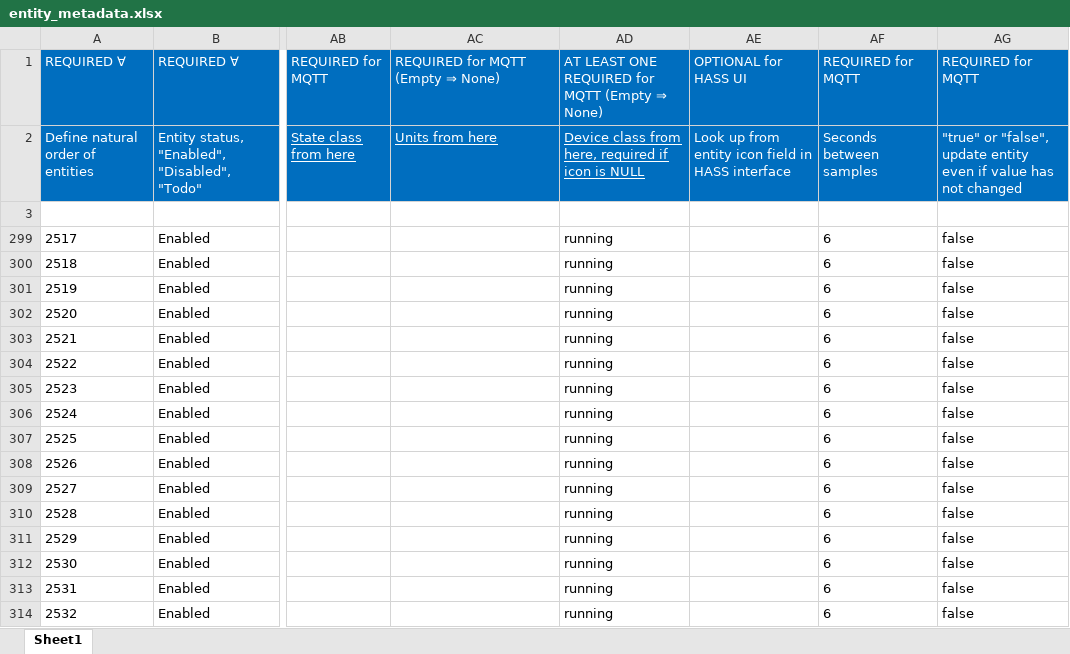
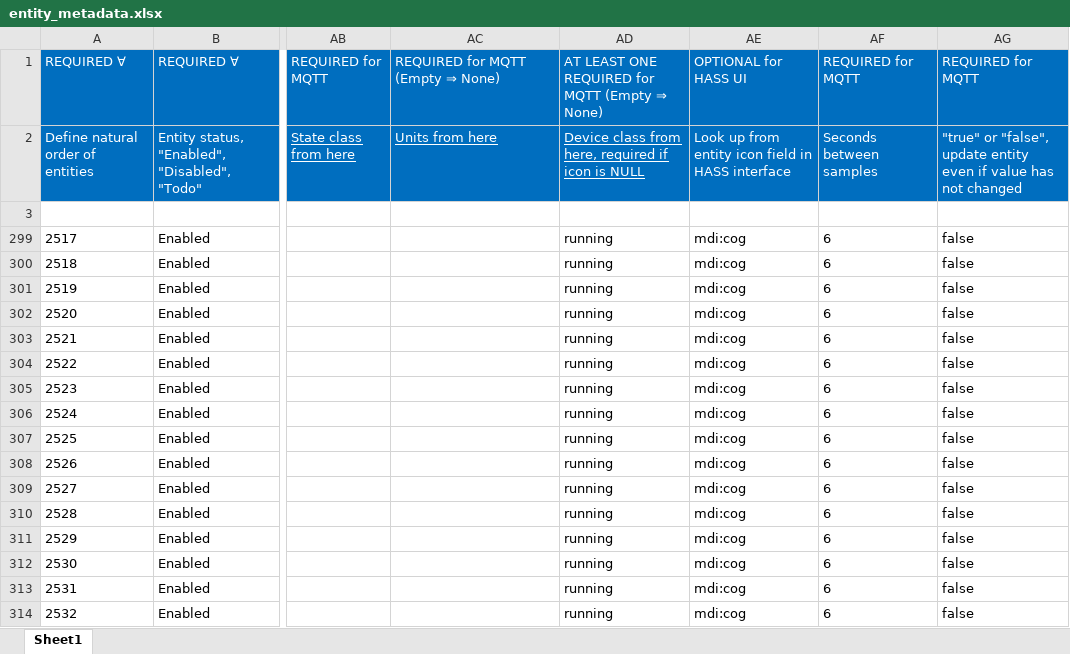
Before and after one commit to ggear/asystem, an Excel workbook: src/meg/homeassistant/src/build/resources/entity_metadata.xlsx, sheet Sheet1, drawn as a sheet; only a part is shown, gaps mark what is left out; values as stored, in another font and other column widths than the file's, no borders; table styles not drawn; the diff names each change by its address in the sheet, - before the commit and + after, or states it on an @@ line.

```diff
--- a/src/meg/homeassistant/src/build/resources/entity_metadata.xlsx (sheet Sheet1)
+++ b/src/meg/homeassistant/src/build/resources/entity_metadata.xlsx (sheet Sheet1)
-AE299:AE314: (empty)
+AE299:AE314: mdi:cog
```
Also changed, not shown: 17 other files.
